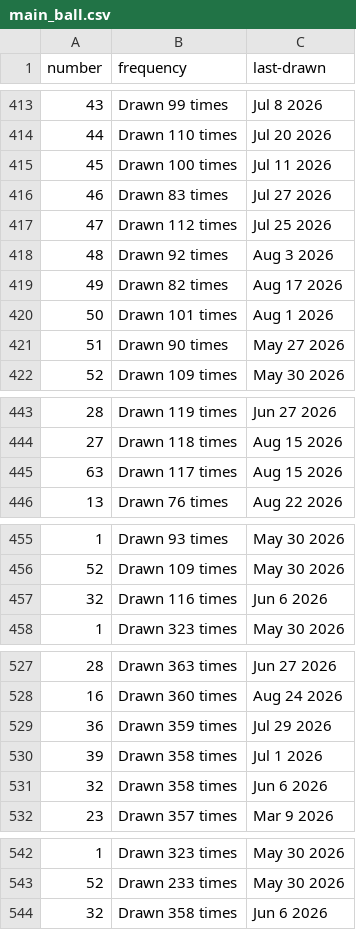
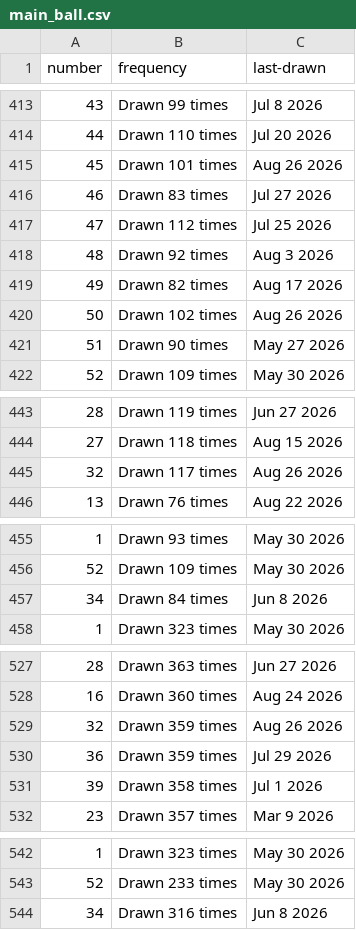
Before and after one commit to kv-hearst/powerball, a CSV file: data/main_ball.csv, drawn as a sheet; only a part is shown, gaps mark what is left out; the diff covers the shown part only.

```diff
--- a/data/main_ball.csv
+++ b/data/main_ball.csv
@@ -414,3 +414,3 @@ number,frequency,last-drawn
 44,Drawn 110 times,Jul 20 2026
-45,Drawn 100 times,Jul 11 2026
+45,Drawn 101 times,Aug 26 2026
 46,Drawn 83 times,Jul 27 2026
@@ -419,3 +419,3 @@ number,frequency,last-drawn
 49,Drawn 82 times,Aug 17 2026
-50,Drawn 101 times,Aug 1 2026
+50,Drawn 102 times,Aug 26 2026
 51,Drawn 90 times,May 27 2026
@@ -444,3 +444,3 @@ number,frequency,last-drawn
 27,Drawn 118 times,Aug 15 2026
-63,Drawn 117 times,Aug 15 2026
+32,Drawn 117 times,Aug 26 2026
 13,Drawn 76 times,Aug 22 2026
@@ -456,3 +456,3 @@ number,frequency,last-drawn
 52,Drawn 109 times,May 30 2026
-32,Drawn 116 times,Jun 6 2026
+34,Drawn 84 times,Jun 8 2026
 1,Drawn 323 times,May 30 2026
@@ -528,5 +528,5 @@ number,frequency,last-drawn
 16,Drawn 360 times,Aug 24 2026
+32,Drawn 359 times,Aug 26 2026
 36,Drawn 359 times,Jul 29 2026
 39,Drawn 358 times,Jul 1 2026
-32,Drawn 358 times,Jun 6 2026
 23,Drawn 357 times,Mar 9 2026
@@ -543,2 +543,2 @@ number,frequency,last-drawn
 52,Drawn 233 times,May 30 2026
-32,Drawn 358 times,Jun 6 2026
+34,Drawn 316 times,Jun 8 2026
```
Also changed, not shown: 16 edited cells elsewhere in this file, data/main_ball_active.csv, data/main_ball_cleaned.csv, 4 other files.
